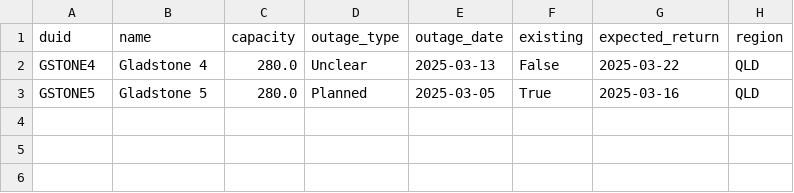
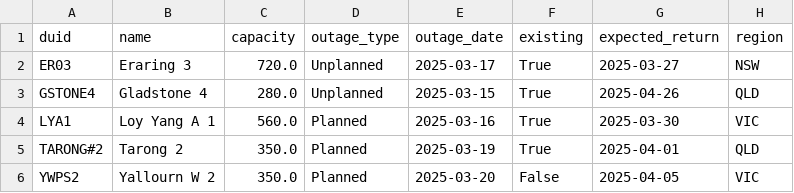
Before and after one commit to AmpedAnalytics/common-tools, a CSV file: data/current_outages.csv, drawn as a sheet.

```diff
--- a/data/current_outages.csv
+++ b/data/current_outages.csv
@@ -1,3 +1,6 @@
 duid,name,capacity,outage_type,outage_date,existing,expected_return,region
-GSTONE4,Gladstone 4,280.0,Unclear,2025-03-13,False,2025-03-22,QLD
-GSTONE5,Gladstone 5,280.0,Planned,2025-03-05,True,2025-03-16,QLD
+ER03,Eraring 3,720.0,Unplanned,2025-03-17,True,2025-03-27,NSW
+GSTONE4,Gladstone 4,280.0,Unplanned,2025-03-15,True,2025-04-26,QLD
+LYA1,Loy Yang A 1,560.0,Planned,2025-03-16,True,2025-03-30,VIC
+TARONG#2,Tarong 2,350.0,Planned,2025-03-19,True,2025-04-01,QLD
+YWPS2,Yallourn W 2,350.0,Planned,2025-03-20,False,2025-04-05,VIC
```
Also changed, not shown: data/historic_outages.csv, data/outage_example.csv, 11 other files.
